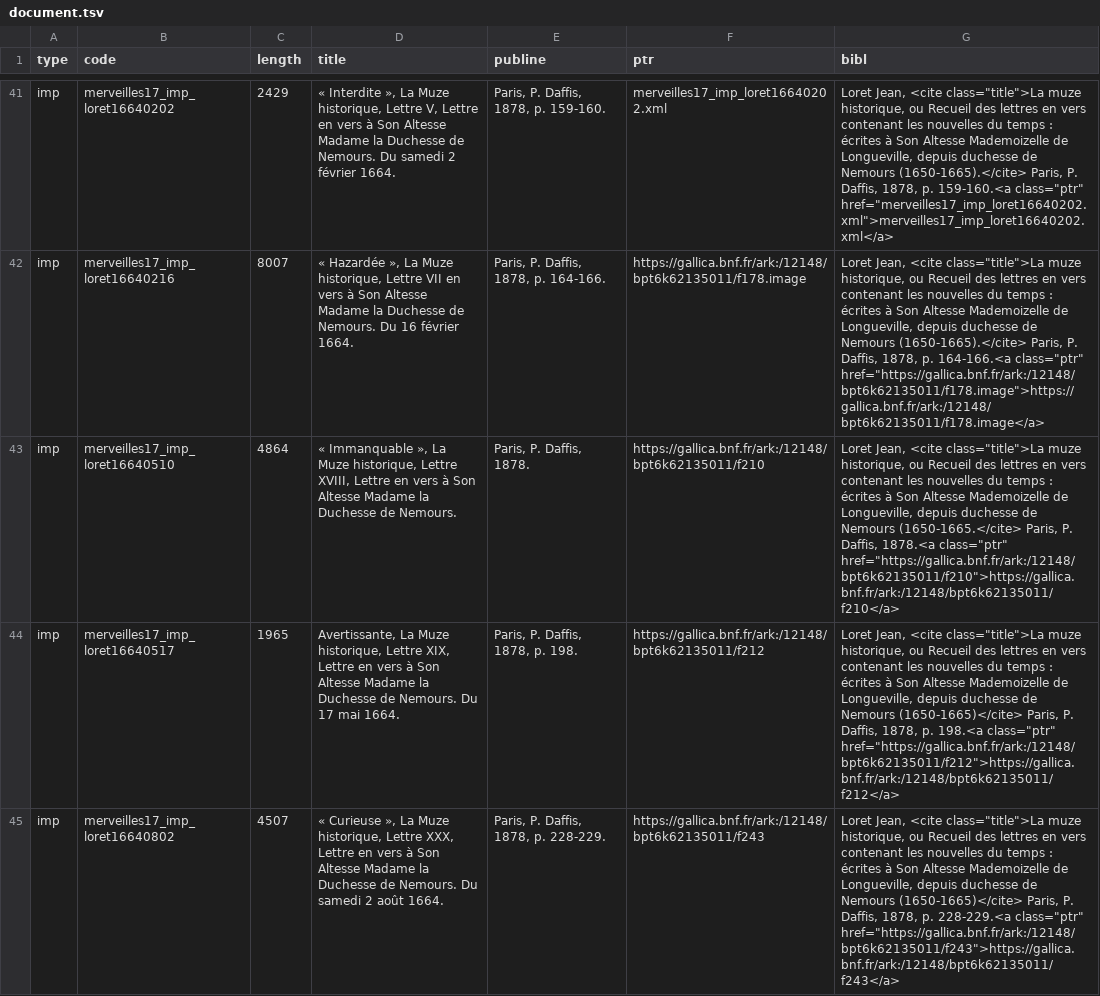
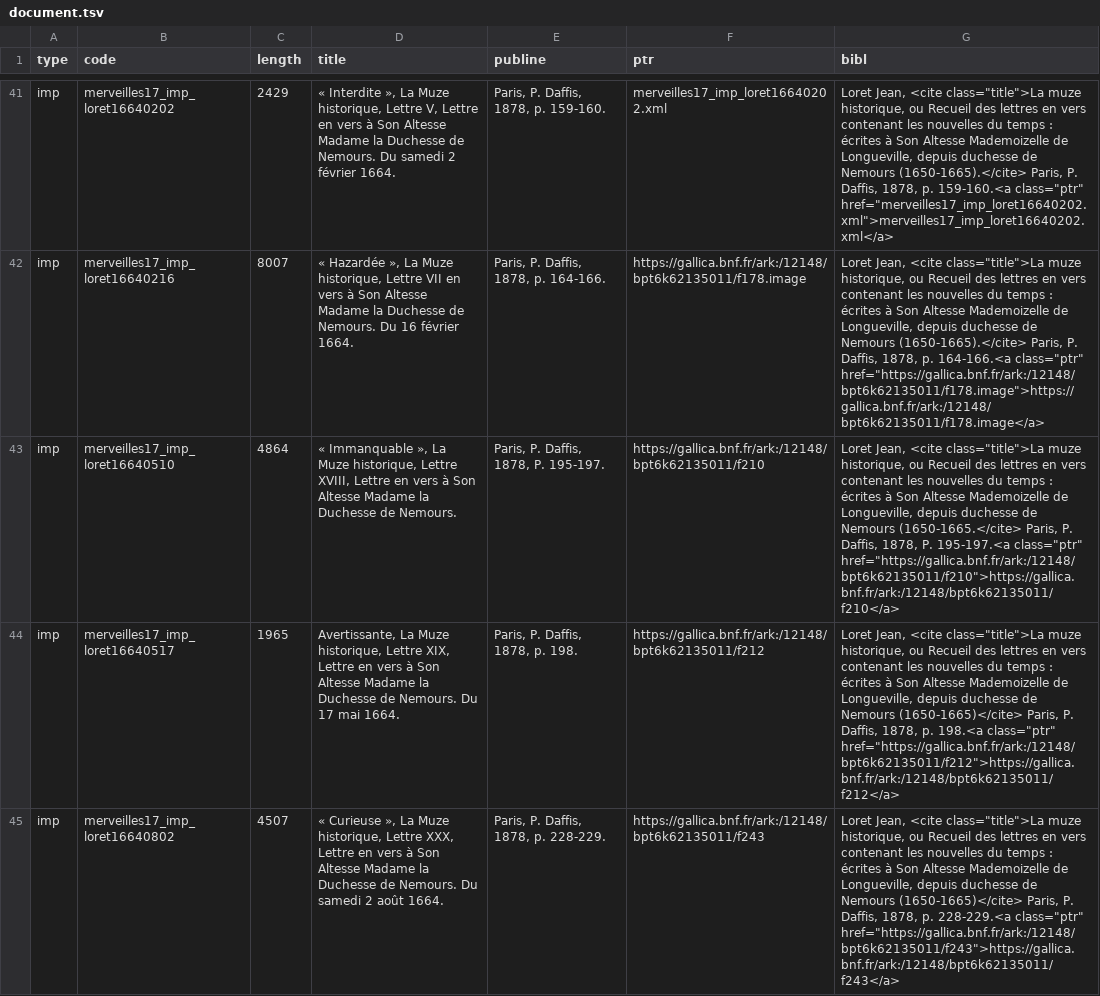
Before and after one commit to fetes17/merveilles17, a TSV file: site/data/document.tsv, drawn as a sheet; only a part is shown, gaps mark what is left out; the diff covers the shown part only; the diff names each change by its address in the sheet, - before the commit and + after, or states it on an @@ line.

```diff
--- a/site/data/document.tsv
+++ b/site/data/document.tsv
-E43 (publine): Paris, P. Daffis, 1878.
+E43 (publine): Paris, P. Daffis, 1878, P. 195-197.
-G43 (bibl): …P. Daffis, 1878.<a class="ptr" href="https://gallica.bnf.fr/ark:/12148/bpt6k62135011/f210">https://gallica.bnf.fr/ark:/12148/bpt6k62135011/f210</a>
+G43 (bibl): …P. Daffis, 1878, P. 195-197.<a class="ptr" href="https://gallica.bnf.fr/ark:/12148/bpt6k62135011/f210">https://gallica.bnf.fr/ark:/12148/bpt6k62135011/f210</a>
```
Also changed, not shown: 2 edited cells elsewhere in this file, 29 other files.
